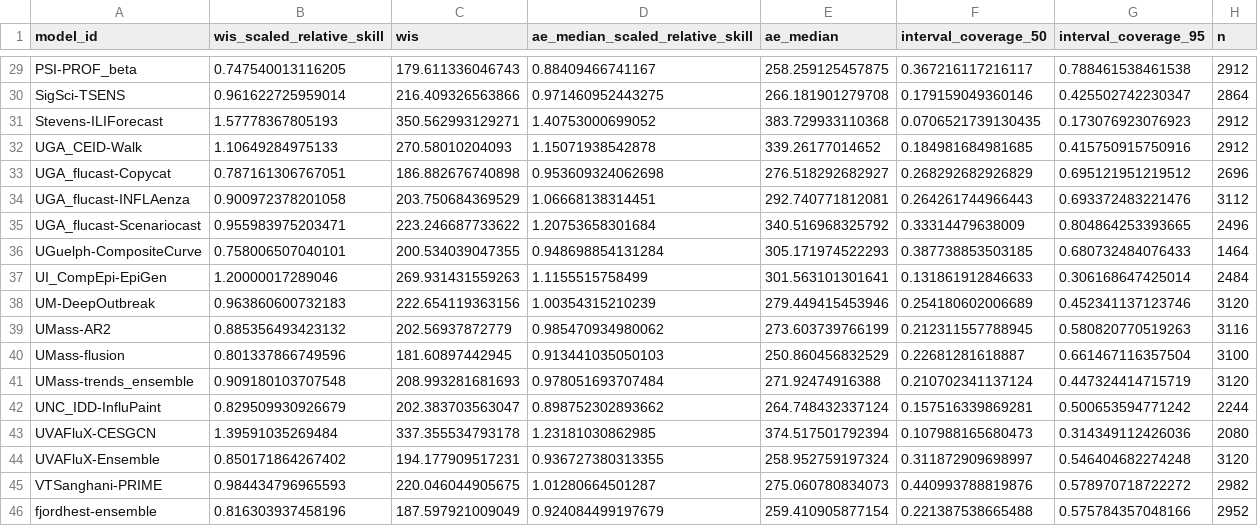
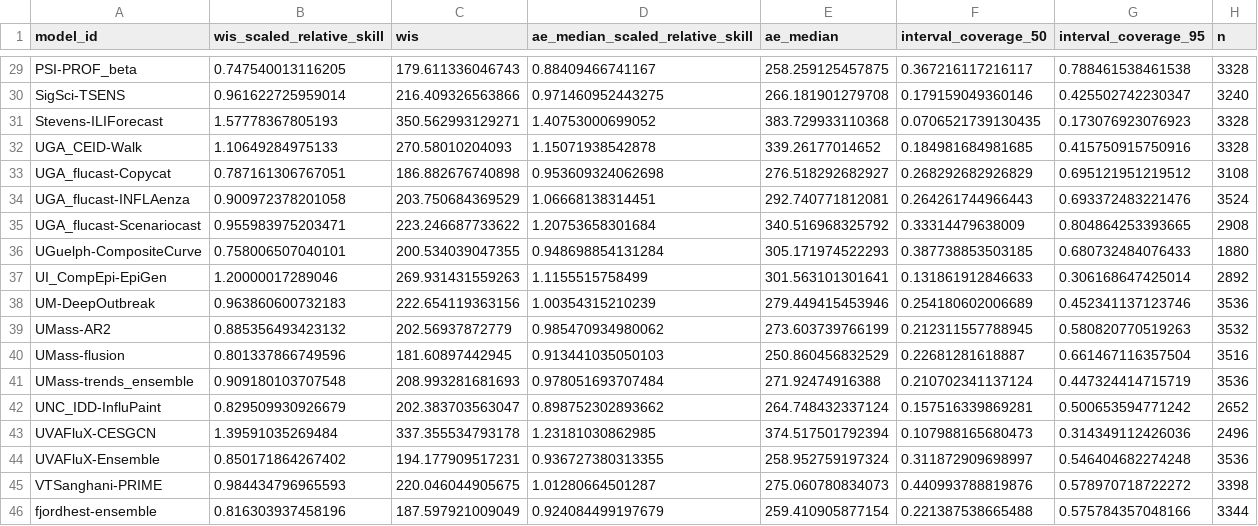
Before and after one commit to reichlab/flusight-dashboard-staging, a CSV file: scores/wk inc flu hosp/Full season/scores.csv, drawn as a sheet; only a part is shown, gaps mark what is left out; the diff covers the shown part only.

```diff
--- a/scores/wk inc flu hosp/Full season/scores.csv
+++ b/scores/wk inc flu hosp/Full season/scores.csv
@@ -29,18 +29,18 @@
-"PSI-PROF_beta",0.747540013116205,179.611336046743,0.88409466741167,258.259125457875,0.367216117216117,0.788461538461538,2912
-"SigSci-TSENS",0.961622725959014,216.409326563866,0.971460952443275,266.181901279708,0.179159049360146,0.425502742230347,2864
-"Stevens-ILIForecast",1.57778367805193,350.562993129271,1.40753000699052,383.729933110368,0.0706521739130435,0.173076923076923,2912
-"UGA_CEID-Walk",1.10649284975133,270.58010204093,1.15071938542878,339.26177014652,0.184981684981685,0.415750915750916,2912
-"UGA_flucast-Copycat",0.787161306767051,186.882676740898,0.953609324062698,276.518292682927,0.268292682926829,0.695121951219512,2696
-"UGA_flucast-INFLAenza",0.900972378201058,203.750684369529,1.06668138314451,292.740771812081,0.264261744966443,0.693372483221476,3112
-"UGA_flucast-Scenariocast",0.955983975203471,223.246687733622,1.20753658301684,340.516968325792,0.33314479638009,0.804864253393665,2496
-"UGuelph-CompositeCurve",0.758006507040101,200.534039047355,0.948698854131284,305.171974522293,0.387738853503185,0.680732484076433,1464
-"UI_CompEpi-EpiGen",1.20000017289046,269.931431559263,1.1155515758499,301.563101301641,0.131861912846633,0.306168647425014,2484
-"UM-DeepOutbreak",0.963860600732183,222.654119363156,1.00354315210239,279.449415453946,0.254180602006689,0.452341137123746,3120
-"UMass-AR2",0.885356493423132,202.56937872779,0.985470934980062,273.603739766199,0.212311557788945,0.580820770519263,3116
-"UMass-flusion",0.801337866749596,181.60897442945,0.913441035050103,250.860456832529,0.22681281618887,0.661467116357504,3100
-"UMass-trends_ensemble",0.909180103707548,208.993281681693,0.978051693707484,271.92474916388,0.210702341137124,0.447324414715719,3120
-"UNC_IDD-InfluPaint",0.829509930926679,202.383703563047,0.898752302893662,264.748432337124,0.157516339869281,0.500653594771242,2244
-"UVAFluX-CESGCN",1.39591035269484,337.355534793178,1.23181030862985,374.517501792394,0.107988165680473,0.314349112426036,2080
-"UVAFluX-Ensemble",0.850171864267402,194.177909517231,0.936727380313355,258.952759197324,0.311872909698997,0.546404682274248,3120
-"VTSanghani-PRIME",0.984434796965593,220.046044905675,1.01280664501287,275.060780834073,0.440993788819876,0.578970718722272,2982
-"fjordhest-ensemble",0.816303937458196,187.597921009049,0.924084499197679,259.410905877154,0.221387538665488,0.575784357048166,2952
+"PSI-PROF_beta",0.747540013116205,179.611336046743,0.88409466741167,258.259125457875,0.367216117216117,0.788461538461538,3328
+"SigSci-TSENS",0.961622725959014,216.409326563866,0.971460952443275,266.181901279708,0.179159049360146,0.425502742230347,3240
+"Stevens-ILIForecast",1.57778367805193,350.562993129271,1.40753000699052,383.729933110368,0.0706521739130435,0.173076923076923,3328
+"UGA_CEID-Walk",1.10649284975133,270.58010204093,1.15071938542878,339.26177014652,0.184981684981685,0.415750915750916,3328
+"UGA_flucast-Copycat",0.787161306767051,186.882676740898,0.953609324062698,276.518292682927,0.268292682926829,0.695121951219512,3108
+"UGA_flucast-INFLAenza",0.900972378201058,203.750684369529,1.06668138314451,292.740771812081,0.264261744966443,0.693372483221476,3524
+"UGA_flucast-Scenariocast",0.955983975203471,223.246687733622,1.20753658301684,340.516968325792,0.33314479638009,0.804864253393665,2908
+"UGuelph-CompositeCurve",0.758006507040101,200.534039047355,0.948698854131284,305.171974522293,0.387738853503185,0.680732484076433,1880
+"UI_CompEpi-EpiGen",1.20000017289046,269.931431559263,1.1155515758499,301.563101301641,0.131861912846633,0.306168647425014,2892
+"UM-DeepOutbreak",0.963860600732183,222.654119363156,1.00354315210239,279.449415453946,0.254180602006689,0.452341137123746,3536
+"UMass-AR2",0.885356493423132,202.56937872779,0.985470934980062,273.603739766199,0.212311557788945,0.580820770519263,3532
+"UMass-flusion",0.801337866749596,181.60897442945,0.913441035050103,250.860456832529,0.22681281618887,0.661467116357504,3516
+"UMass-trends_ensemble",0.909180103707548,208.993281681693,0.978051693707484,271.92474916388,0.210702341137124,0.447324414715719,3536
+"UNC_IDD-InfluPaint",0.829509930926679,202.383703563047,0.898752302893662,264.748432337124,0.157516339869281,0.500653594771242,2652
+"UVAFluX-CESGCN",1.39591035269484,337.355534793178,1.23181030862985,374.517501792394,0.107988165680473,0.314349112426036,2496
+"UVAFluX-Ensemble",0.850171864267402,194.177909517231,0.936727380313355,258.952759197324,0.311872909698997,0.546404682274248,3536
+"VTSanghani-PRIME",0.984434796965593,220.046044905675,1.01280664501287,275.060780834073,0.440993788819876,0.578970718722272,3398
+"fjordhest-ensemble",0.816303937458196,187.597921009049,0.924084499197679,259.410905877154,0.221387538665488,0.575784357048166,3344
```
Also changed, not shown: 26 edited cells elsewhere in this file, scores/wk inc flu hosp/Full season/horizon/scores.csv, scores/wk inc flu hosp/Full season/location/scores.csv, 5 other files.
